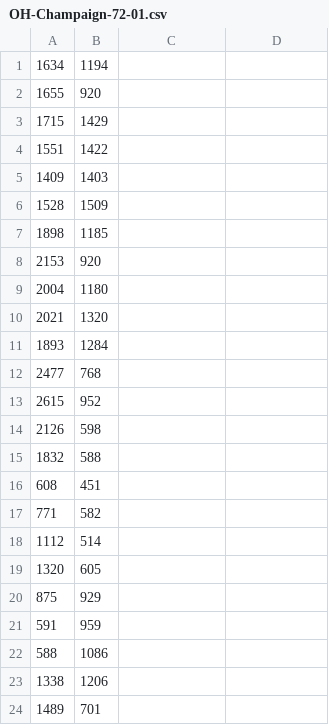
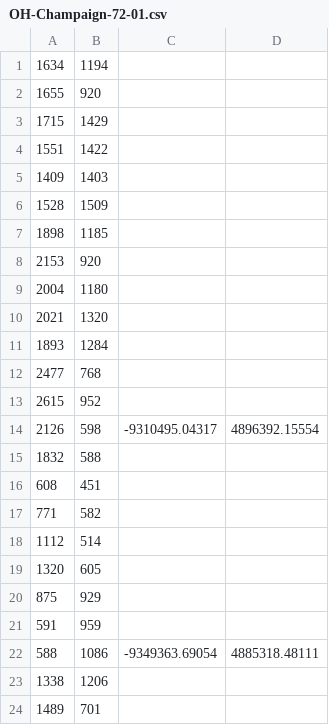
Before and after one commit to kmarsh/autogeoreferencer, a CSV file: data/OH-Champaign-72-01.csv, drawn as a sheet; the diff names each change by its address in the sheet, - before the commit and + after, or states it on an @@ line.

```diff
--- a/data/OH-Champaign-72-01.csv
+++ b/data/OH-Champaign-72-01.csv
-C14: (empty)
+C14: -9310495.04317
-D14: (empty)
+D14: 4896392.15554
-C22: (empty)
+C22: -9349363.69054
-D22: (empty)
+D22: 4885318.48111
```
Also changed, not shown: 3 other files.
